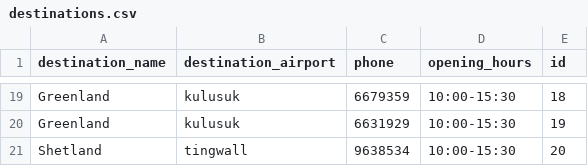
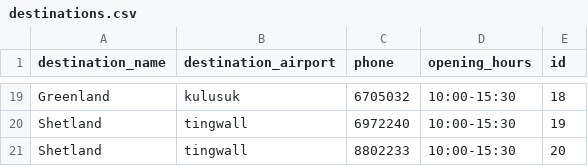
Before and after one commit to stebbilax/-VLN1-2020-H23, a CSV file: src/Data/data/destinations.csv, drawn as a sheet; only a part is shown, gaps mark what is left out; removed rows and columns are numbered as before the commit, all else as after; the diff covers the shown part only; the diff names each change by its address in the sheet, - before the commit and + after, or states it on an @@ line.

```diff
--- a/src/Data/data/destinations.csv
+++ b/src/Data/data/destinations.csv
-C19 (phone): 6679359
+C19 (phone): 6705032
-row 20: Greenland | kulusuk | 6631929 | 10:00-15:30 | 19
+row 20: Shetland | tingwall | 6972240 | 10:00-15:30 | 19
-C21 (phone): 9638534
+C21 (phone): 8802233
```
Also changed, not shown: 10 added rows, 10 removed rows and 12 edited cells elsewhere in this file, src/Data/data/contracts.csv, src/Data/data/customers.csv, 8 other files.
